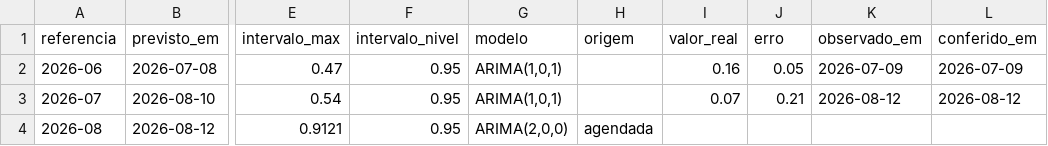
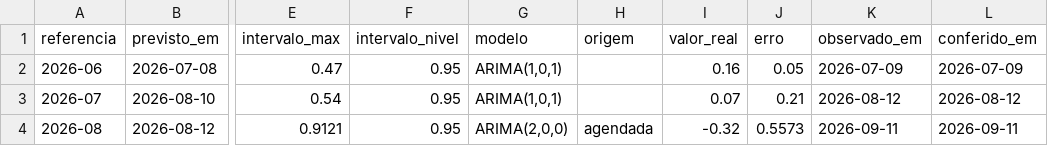
Before and after one commit to analisemacro/time_agentes_ipca, a CSV file: data/previsoes.csv, drawn as a sheet; only a part is shown, gaps mark what is left out; the diff names each change by its address in the sheet, - before the commit and + after, or states it on an @@ line.

```diff
--- a/data/previsoes.csv
+++ b/data/previsoes.csv
-I4 (valor_real): (empty)
+I4 (valor_real): -0.32
-J4 (erro): (empty)
+J4 (erro): 0.5573
-K4 (observado_em): (empty)
+K4 (observado_em): 2026-09-11
-L4 (conferido_em): (empty)
+L4 (conferido_em): 2026-09-11
```
Also changed, not shown: 1 other file.
